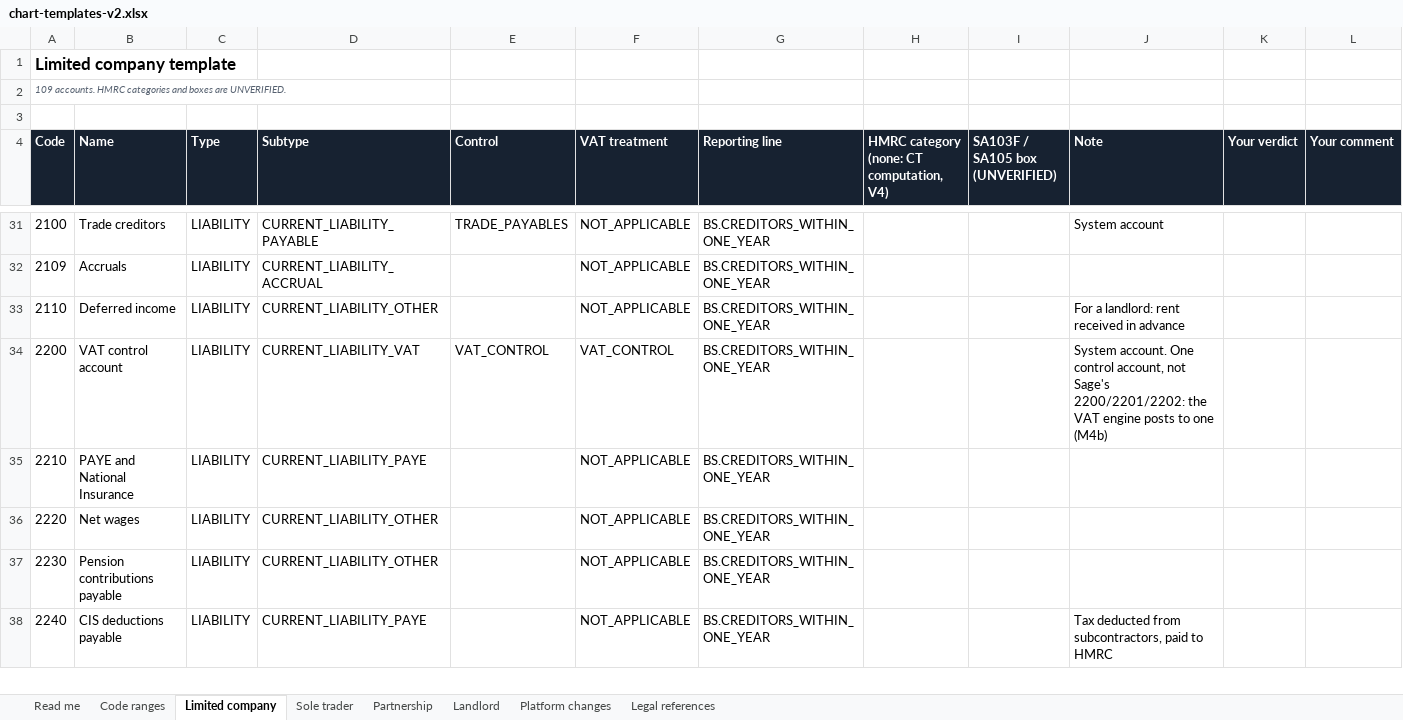
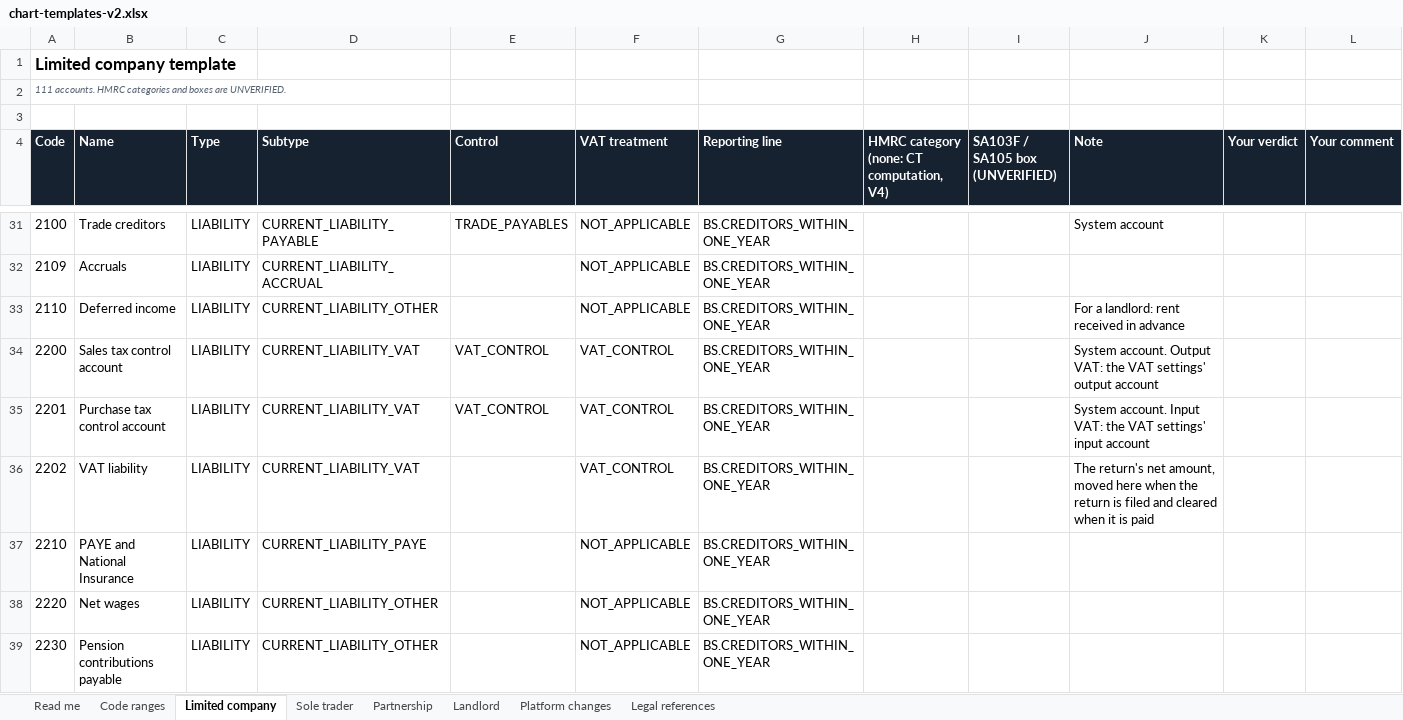
Before and after one commit to mianshoaiblhr/UK-Accounting-Platform, an Excel workbook: docs/architecture/chart-templates-v2.xlsx, sheet Limited company, drawn as a sheet; only a part is shown, gaps mark what is left out; the shorter side is filled out with more unchanged rows; values as stored, in another font and other column widths than the file's, no borders; the diff names each change by its address in the sheet, - before the commit and + after, or states it on an @@ line.

```diff
--- a/docs/architecture/chart-templates-v2.xlsx (sheet Limited company)
+++ b/docs/architecture/chart-templates-v2.xlsx (sheet Limited company)
-A2 (Code): 109 accounts. HMRC…
+A2 (Code): 111 accounts. HMRC…
-B34 (Name): VAT control account
+B34 (Name): Sales tax control account
-J34 (Note): System account. One control account, not Sage's 2200/2201/2202: the VAT engine posts to one (M4b)
+J34 (Note): System account. Output VAT: the VAT settings' output account
+row 35: 2201 | Purchase tax control account | LIABILITY | CURRENT_LIABILITY_VAT | VAT_CONTROL | VAT_CONTROL | BS.CREDITORS_WITHIN_ONE_YEAR |  |  | System account. Input VAT: the VAT settings' input account
+row 36: 2202 | VAT liability | LIABILITY | CURRENT_LIABILITY_VAT |  | VAT_CONTROL | BS.CREDITORS_WITHIN_ONE_YEAR |  |  | The return's net amount, moved here when the return is filed and cleared when it is paid
```
Also changed, not shown: sheet Landlord, sheet Sole trader, sheet Partnership, sheet Platform changes, sheet Read me, sheet Code ranges, 11 other files.
